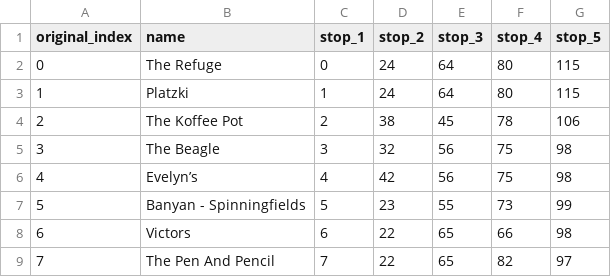
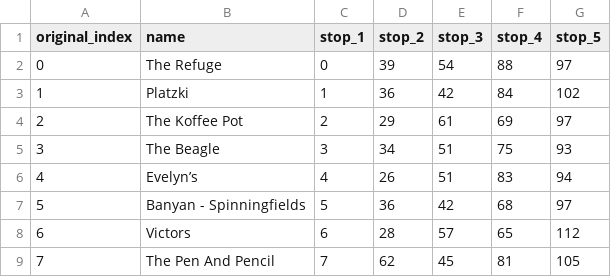
Before and after one commit to NiclasFenton-Wiegleb/Itinerary-Generator, a CSV file: OptimalRoutes.csv, drawn as a sheet; only a part is shown; the diff covers the shown part only.

```diff
--- a/OptimalRoutes.csv
+++ b/OptimalRoutes.csv
@@ -1,9 +1,9 @@
 original_index,name,stop_1,stop_2,stop_3,stop_4,stop_5
-0,The Refuge,0,24,64,80,115
-1,Platzki,1,24,64,80,115
-2,The Koffee Pot,2,38,45,78,106
-3,The Beagle,3,32,56,75,98
-4,Evelyn’s,4,42,56,75,98
-5,Banyan - Spinningfields,5,23,55,73,99
-6,Victors,6,22,65,66,98
-7,The Pen And Pencil,7,22,65,82,97
+0,The Refuge,0,39,54,88,97
+1,Platzki,1,36,42,84,102
+2,The Koffee Pot,2,29,61,69,97
+3,The Beagle,3,34,51,75,93
+4,Evelyn’s,4,26,51,83,94
+5,Banyan - Spinningfields,5,36,42,68,97
+6,Victors,6,28,57,65,112
+7,The Pen And Pencil,7,62,45,81,105
```
Also changed, not shown: 53 edited cells elsewhere in this file, edges.csv, 2 other files.
